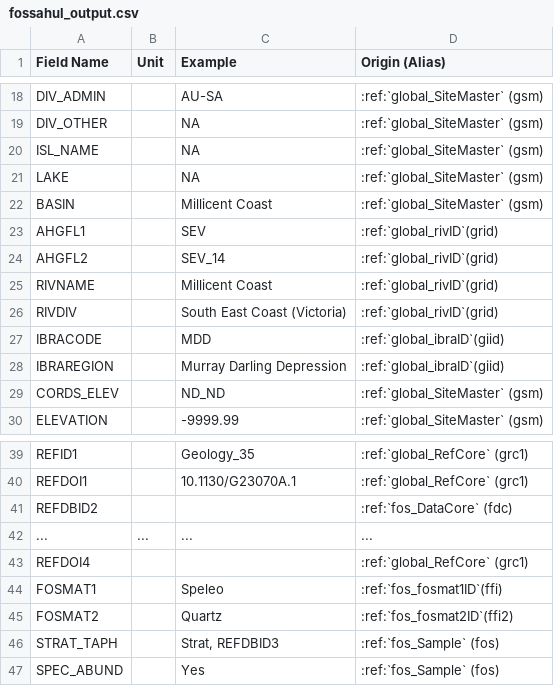
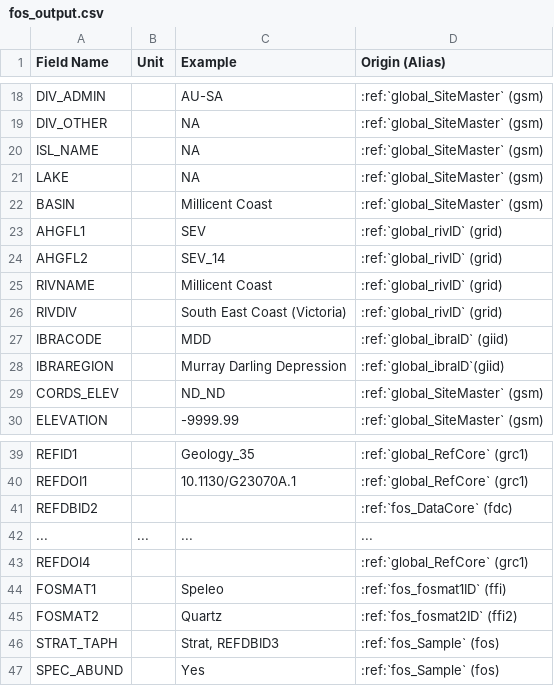
Before and after one commit to octopus-db/documentation, a CSV file: docs/source/csv_tables/fos_output.csv (was docs/source/csv_tables/fossahul_output.csv), drawn as a sheet; only a part is shown, gaps mark what is left out.

Commit message:
...

```diff
--- a/docs/source/csv_tables/fossahul_output.csv
+++ b/docs/source/csv_tables/fos_output.csv
@@ -22,7 +22,7 @@ LAKE,,NA,:ref:`global_SiteMaster` (gsm)
 BASIN,,Millicent Coast,:ref:`global_SiteMaster` (gsm)
-AHGFL1,,SEV,:ref:`global_rivID`(grid)
-AHGFL2,,SEV_14,:ref:`global_rivID`(grid)
-RIVNAME,,Millicent Coast,:ref:`global_rivID`(grid)
-RIVDIV,,South East Coast (Victoria),:ref:`global_rivID`(grid)
-IBRACODE,,MDD,:ref:`global_ibraID`(giid)
+AHGFL1,,SEV,:ref:`global_rivID` (grid)
+AHGFL2,,SEV_14,:ref:`global_rivID` (grid)
+RIVNAME,,Millicent Coast,:ref:`global_rivID` (grid)
+RIVDIV,,South East Coast (Victoria),:ref:`global_rivID` (grid)
+IBRACODE,,MDD,:ref:`global_ibraID` (giid)
 IBRAREGION,,Murray Darling Depression,:ref:`global_ibraID`(giid)
@@ -43,4 +43,4 @@ REFDBID2,,,:ref:`fos_DataCore` (fdc)
 REFDOI4,,,:ref:`global_RefCore` (grc1)
-FOSMAT1,,Speleo,:ref:`fos_fosmat1ID`(ffi)
-FOSMAT2,,Quartz,:ref:`fos_fosmat2ID`(ffi2)
+FOSMAT1,,Speleo,:ref:`fos_fosmat1ID` (ffi)
+FOSMAT2,,Quartz,:ref:`fos_fosmat2ID` (ffi2)
 STRAT_TAPH,,"Strat, REFDBID3",:ref:`fos_Sample` (fos)
```
